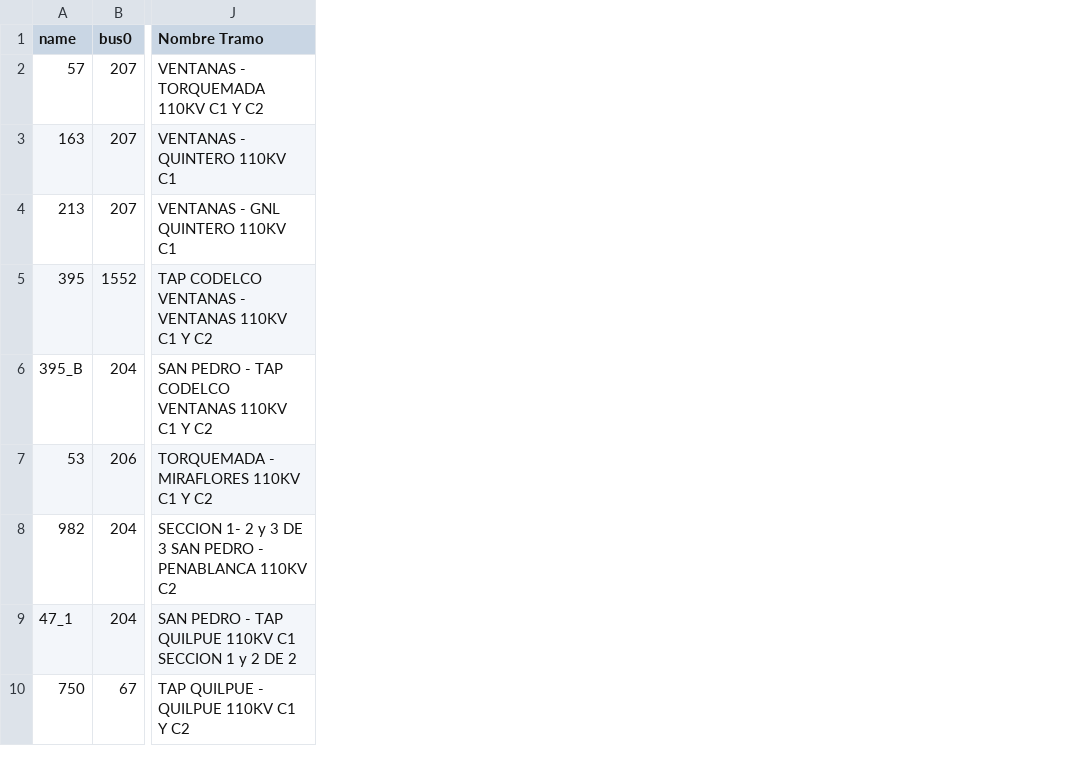
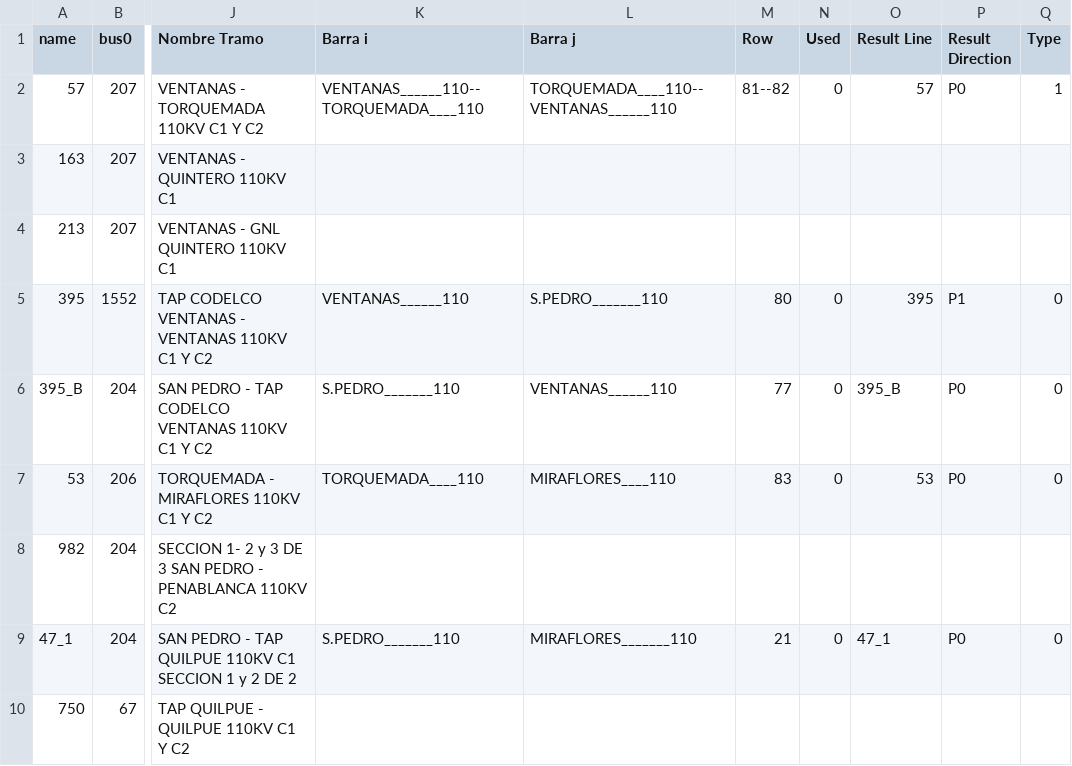
Before and after one commit to riesgos/tum-era-critical-infrastructure-analysis, a CSV file: red_chile/lines.csv, drawn as a sheet; only a part is shown, gaps mark what is left out; the diff names each change by its address in the sheet, - before the commit and + after, or states it on an @@ line.

Commit message:
Add files via upload

```diff
--- a/red_chile/lines.csv
+++ b/red_chile/lines.csv
+column K (Barra i), rows 2-9: VENTANAS______110--TORQUEMADA____110 |  |  | VENTANAS______110 | S.PEDRO_______110 | TORQUEMADA____110 |  | S.PEDRO_______110
+column L (Barra j), rows 2-9: TORQUEMADA____110--VENTANAS______110 |  |  | S.PEDRO_______110 | VENTANAS______110 | MIRAFLORES____110 |  | MIRAFLORES_______110
+column M (Row), rows 2-9: 81--82 |  |  | 80 | 77 | 83 |  | 21
+column N (Used), rows 2-9: 0 |  |  | 0 | 0 | 0 |  | 0
+column O (Result Line), rows 2-9: 57 |  |  | 395 | 395_B | 53 |  | 47_1
+column P (Result Direction), rows 2-9: P0 |  |  | P1 | P0 | P0 |  | P0
+column Q (Type), rows 2-9: 1 |  |  | 0 | 0 | 0 |  | 0
```
